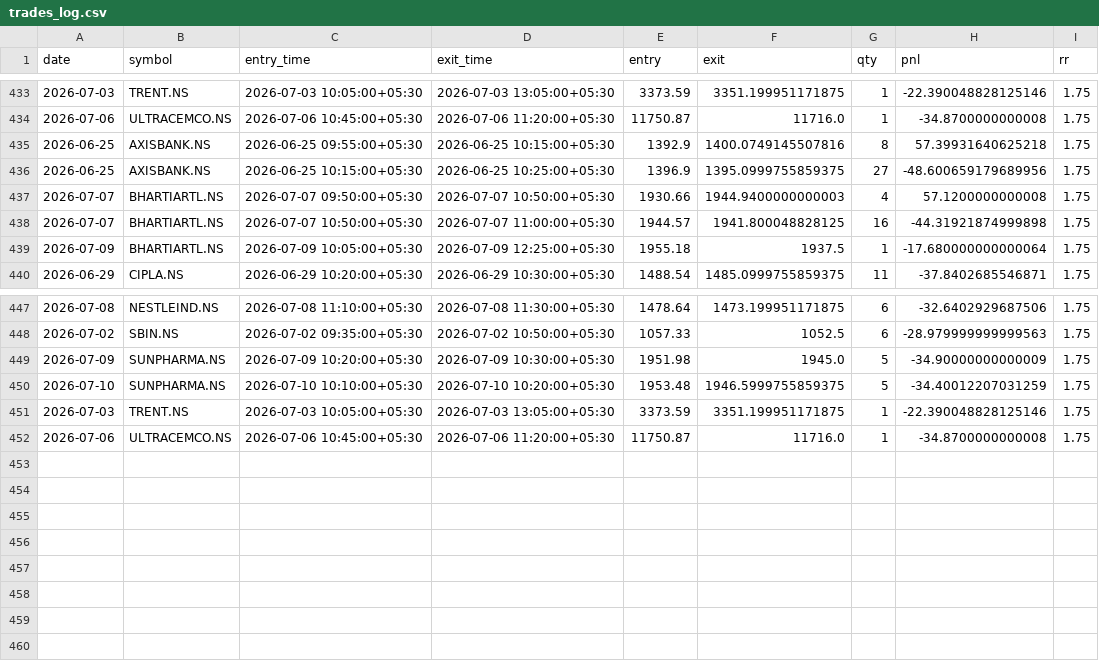
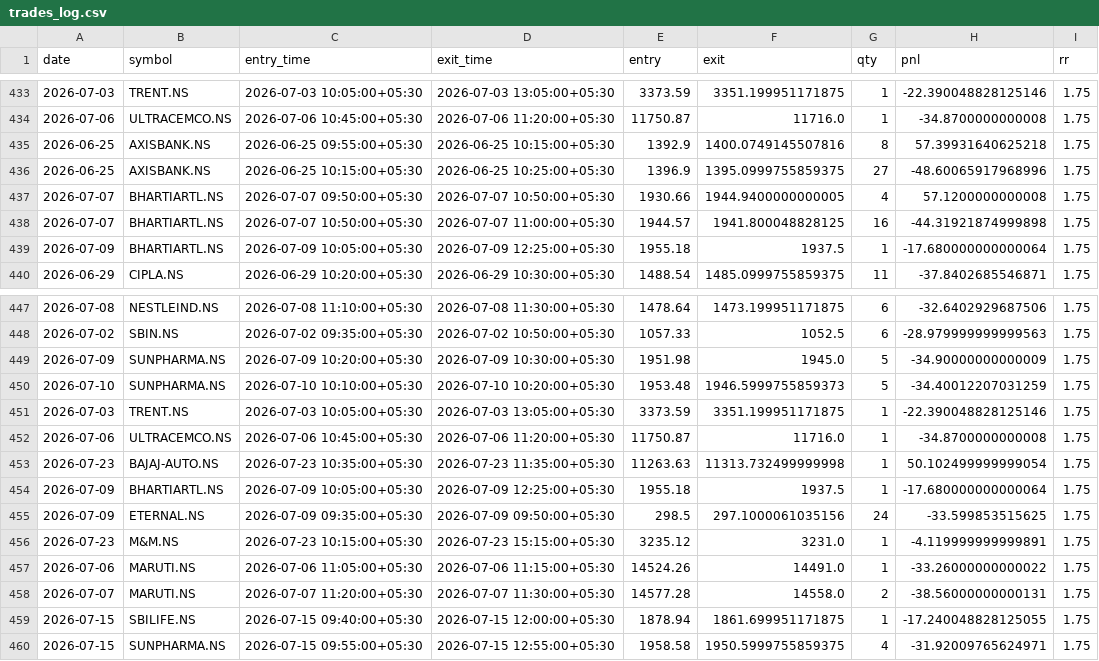
Before and after one commit to ajaywilson/Intraday_trading_recommender, a CSV file: trades_log.csv, drawn as a sheet; only a part is shown, gaps mark what is left out.

Commit message:
Update trades log

```diff
--- a/trades_log.csv
+++ b/trades_log.csv
@@ -435,4 +435,4 @@ date,symbol,entry_time,exit_time,entry,exit,qty,pnl,rr
 2026-06-25,AXISBANK.NS,2026-06-25 09:55:00+05:30,2026-06-25 10:15:00+05:30,1392.9,1400.0749145507816,8,57.39931640625218,1.75
-2026-06-25,AXISBANK.NS,2026-06-25 10:15:00+05:30,2026-06-25 10:25:00+05:30,1396.9,1395.0999755859375,27,-48.600659179689956,1.75
-2026-07-07,BHARTIARTL.NS,2026-07-07 09:50:00+05:30,2026-07-07 10:50:00+05:30,1930.66,1944.9400000000003,4,57.1200000000008,1.75
+2026-06-25,AXISBANK.NS,2026-06-25 10:15:00+05:30,2026-06-25 10:25:00+05:30,1396.9,1395.0999755859375,27,-48.60065917968996,1.75
+2026-07-07,BHARTIARTL.NS,2026-07-07 09:50:00+05:30,2026-07-07 10:50:00+05:30,1930.66,1944.9400000000005,4,57.1200000000008,1.75
 2026-07-07,BHARTIARTL.NS,2026-07-07 10:50:00+05:30,2026-07-07 11:00:00+05:30,1944.57,1941.800048828125,16,-44.31921874999898,1.75
@@ -449,4 +449,12 @@ date,symbol,entry_time,exit_time,entry,exit,qty,pnl,rr
 2026-07-09,SUNPHARMA.NS,2026-07-09 10:20:00+05:30,2026-07-09 10:30:00+05:30,1951.98,1945.0,5,-34.90000000000009,1.75
-2026-07-10,SUNPHARMA.NS,2026-07-10 10:10:00+05:30,2026-07-10 10:20:00+05:30,1953.48,1946.5999755859375,5,-34.40012207031259,1.75
+2026-07-10,SUNPHARMA.NS,2026-07-10 10:10:00+05:30,2026-07-10 10:20:00+05:30,1953.48,1946.5999755859373,5,-34.40012207031259,1.75
 2026-07-03,TRENT.NS,2026-07-03 10:05:00+05:30,2026-07-03 13:05:00+05:30,3373.59,3351.199951171875,1,-22.390048828125146,1.75
 2026-07-06,ULTRACEMCO.NS,2026-07-06 10:45:00+05:30,2026-07-06 11:20:00+05:30,11750.87,11716.0,1,-34.8700000000008,1.75
+2026-07-23,BAJAJ-AUTO.NS,2026-07-23 10:35:00+05:30,2026-07-23 11:35:00+05:30,11263.63,11313.732499999998,1,50.102499999999054,1.75
+2026-07-09,BHARTIARTL.NS,2026-07-09 10:05:00+05:30,2026-07-09 12:25:00+05:30,1955.18,1937.5,1,-17.680000000000064,1.75
+2026-07-09,ETERNAL.NS,2026-07-09 09:35:00+05:30,2026-07-09 09:50:00+05:30,298.5,297.1000061035156,24,-33.599853515625,1.75
+2026-07-23,M&M.NS,2026-07-23 10:15:00+05:30,2026-07-23 15:15:00+05:30,3235.12,3231.0,1,-4.119999999999891,1.75
+2026-07-06,MARUTI.NS,2026-07-06 11:05:00+05:30,2026-07-06 11:15:00+05:30,14524.26,14491.0,1,-33.26000000000022,1.75
+2026-07-07,MARUTI.NS,2026-07-07 11:20:00+05:30,2026-07-07 11:30:00+05:30,14577.28,14558.0,2,-38.56000000000131,1.75
+2026-07-15,SBILIFE.NS,2026-07-15 09:40:00+05:30,2026-07-15 12:00:00+05:30,1878.94,1861.699951171875,1,-17.240048828125055,1.75
+2026-07-15,SUNPHARMA.NS,2026-07-15 09:55:00+05:30,2026-07-15 12:55:00+05:30,1958.58,1950.5999755859375,4,-31.92009765624971,1.75
```
